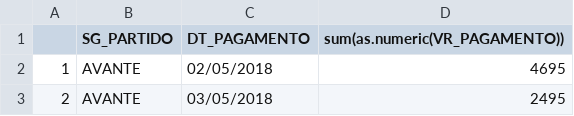
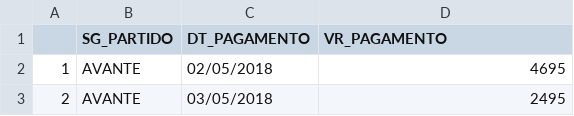
Before and after one commit to AndersonFelinto/Visualizacao-ppgcc, a CSV file: agrupados_por_partido_2019.csv, drawn as a sheet; only a part is shown.

Commit message:
Add files via upload

```diff
--- a/agrupados_por_partido_2019.csv
+++ b/agrupados_por_partido_2019.csv
@@ -1,2 +1,2 @@
-"";"SG_PARTIDO";"DT_PAGAMENTO";"sum(as.numeric(VR_PAGAMENTO))"
+"";"SG_PARTIDO";"DT_PAGAMENTO";"VR_PAGAMENTO"
 "1";"AVANTE";"02/05/2018";4695
```
